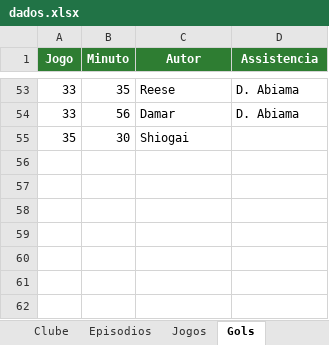
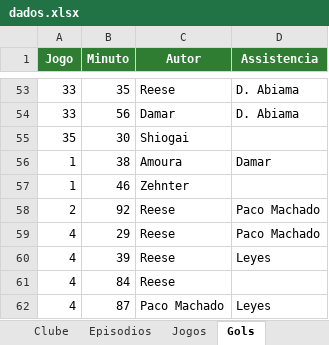
Before and after one commit to gabbiDOM/historias-em-campo, an Excel workbook: dados/series/fc27-tango-lobos/dados.xlsx, sheet Gols, drawn as a sheet; only a part is shown, gaps mark what is left out; values as stored, in another font and other column widths than the file's, no borders; charts and pictures not drawn; the diff names each change by its address in the sheet, - before the commit and + after, or states it on an @@ line.

```diff
--- a/dados/series/fc27-tango-lobos/dados.xlsx (sheet Gols)
+++ b/dados/series/fc27-tango-lobos/dados.xlsx (sheet Gols)
+row 56: 1 | 38 | Amoura | Damar
+row 57: 1 | 46 | Zehnter
+row 58: 2 | 92 | Reese | Paco Machado
+row 59: 4 | 29 | Reese | Paco Machado
+row 60: 4 | 39 | Reese | Leyes
+row 61: 4 | 84 | Reese
+row 62: 4 | 87 | Paco Machado | Leyes
```
Also changed, not shown: sheet Classificacao, sheet Transferencias, sheet Elenco, sheet Jogos, sheet Episodios, sheet Metas, 4 other files.
